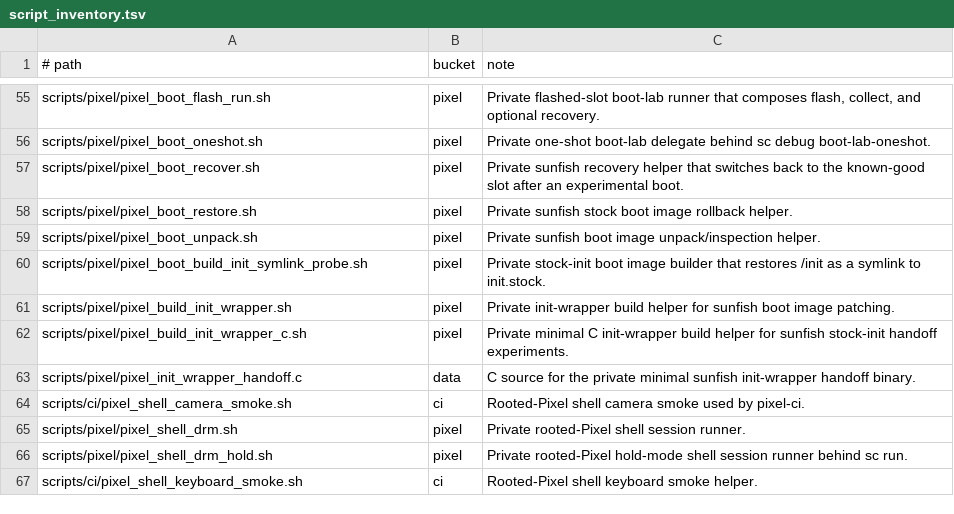
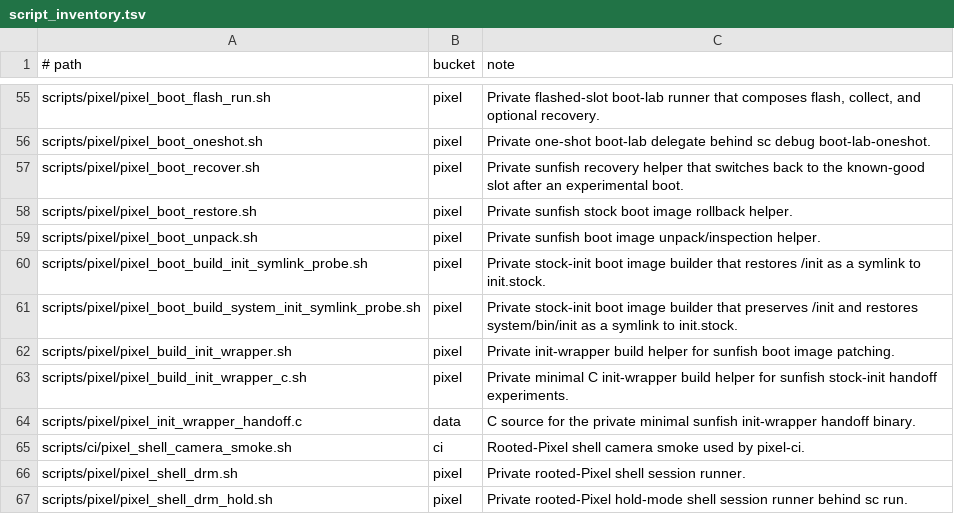
Before and after one commit to justinmoon/shadow, a TSV file: scripts/ci/script_inventory.tsv, drawn as a sheet; only a part is shown, gaps mark what is left out; the shorter side is filled out with more unchanged rows; the diff names each change by its address in the sheet, - before the commit and + after, or states it on an @@ line.

Commit message:
feat(boot): add deeper init symlink probe

```diff
--- a/scripts/ci/script_inventory.tsv
+++ b/scripts/ci/script_inventory.tsv
+row 61: scripts/pixel/pixel_boot_build_system_init_symlink_probe.sh | pixel | Private stock-init boot image builder that preserves /init and restores system/bin/init as a symlink to init.stock.
```
Also changed, not shown: 3 other files.
